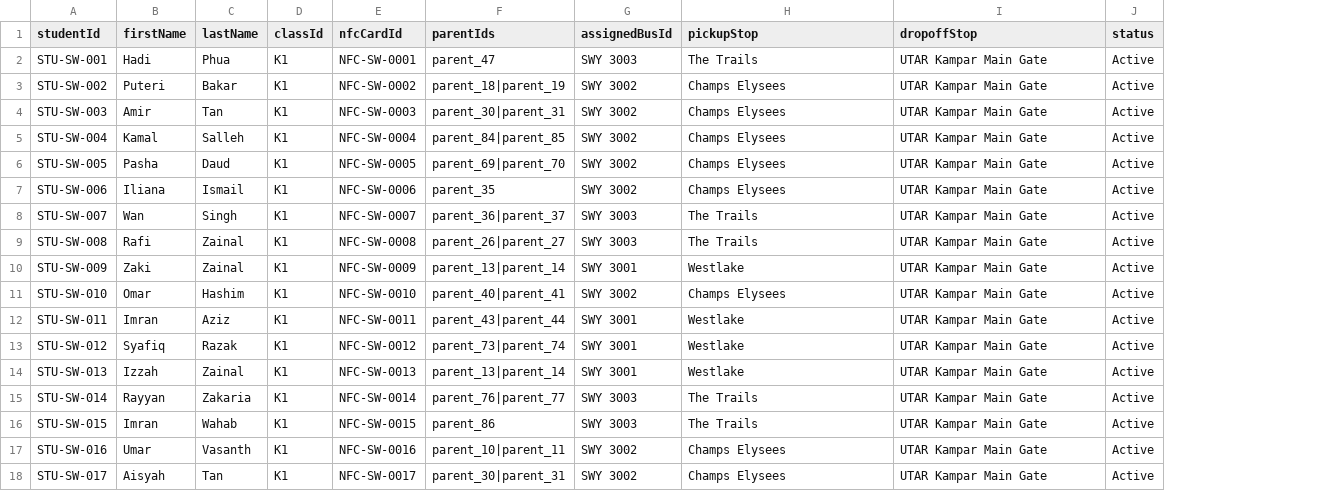
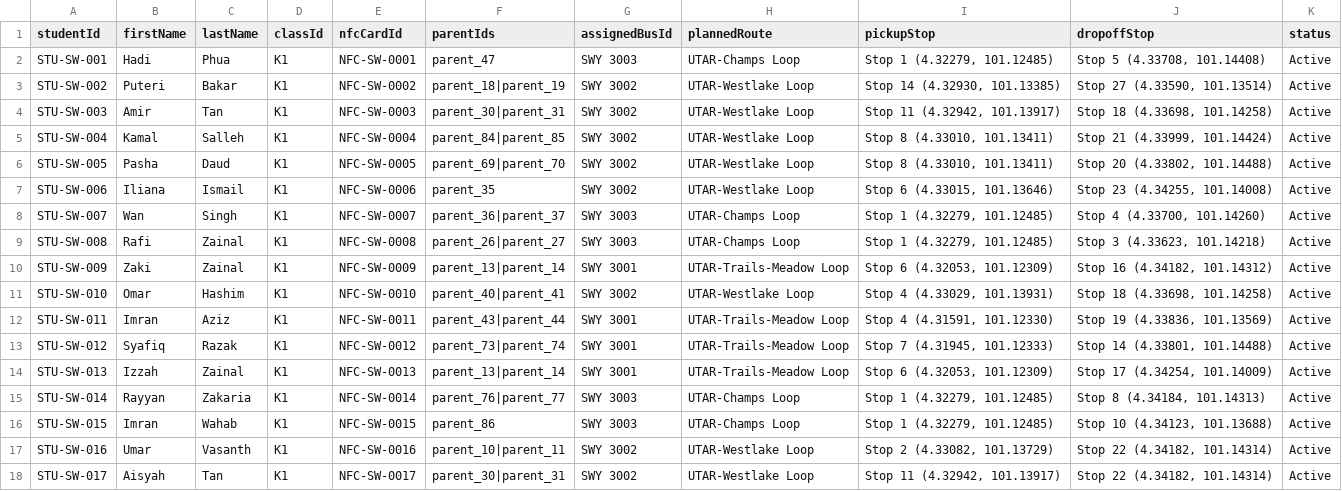
Before and after one commit to ChaiBoonHong/schoolway-0428, a CSV file: seed/students.csv, drawn as a sheet; only a part is shown; addresses are those after the commit; the diff covers the shown part only; the diff names each change by its address in the sheet, - before the commit and + after, or states it on an @@ line.

Commit message:
Add trip direction, richer trip history, and safer imports
- Add TripDirection to route sessions and render planned routes/stops in the right order for each leg.
- Improve parent experience with event map screen, trip-history location actions, and inbox 'mark all read'.
- Make CSV imports reconcile sibling pickup stops and update seed students data for planned routes/stops.

```diff
--- a/seed/students.csv
+++ b/seed/students.csv
+column H (plannedRoute), rows 2-18: UTAR-Champs Loop | UTAR-Westlake Loop | UTAR-Westlake Loop | UTAR-Westlake Loop | UTAR-Westlake Loop | UTAR-Westlake Loop | UTAR-Champs Loop | UTAR-Champs Loop | UTAR-Trails-Meadow Loop | UTAR-Westlake Loop | UTAR-Trails-Meadow Loop | UTAR-Trails-Meadow Loop | UTAR-Trails-Meadow Loop | UTAR-Champs Loop | UTAR-Champs Loop | UTAR-Westlake Loop | UTAR-Westlake Loop
-I2 (pickupStop): The Trails
+I2 (pickupStop): Stop 1 (4.32279, 101.12485)
-J2 (dropoffStop): UTAR Kampar Main Gate
+J2 (dropoffStop): Stop 5 (4.33708, 101.14408)
-I3 (pickupStop): Champs Elysees
+I3 (pickupStop): Stop 14 (4.32930, 101.13385)
-J3 (dropoffStop): UTAR Kampar Main Gate
+J3 (dropoffStop): Stop 27 (4.33590, 101.13514)
-I4 (pickupStop): Champs Elysees
+I4 (pickupStop): Stop 11 (4.32942, 101.13917)
-J4 (dropoffStop): UTAR Kampar Main Gate
+J4 (dropoffStop): Stop 18 (4.33698, 101.14258)
-I5:I6 (pickupStop): Champs Elysees
+I5:I6 (pickupStop): Stop 8 (4.33010, 101.13411)
-J5 (dropoffStop): UTAR Kampar Main Gate
+J5 (dropoffStop): Stop 21 (4.33999, 101.14424)
-J6 (dropoffStop): UTAR Kampar Main Gate
+J6 (dropoffStop): Stop 20 (4.33802, 101.14488)
-I7 (pickupStop): Champs Elysees
+I7 (pickupStop): Stop 6 (4.33015, 101.13646)
-J7 (dropoffStop): UTAR Kampar Main Gate
+J7 (dropoffStop): Stop 23 (4.34255, 101.14008)
-I8:I9 (pickupStop): The Trails
+I8:I9 (pickupStop): Stop 1 (4.32279, 101.12485)
-J8 (dropoffStop): UTAR Kampar Main Gate
+J8 (dropoffStop): Stop 4 (4.33700, 101.14260)
-J9 (dropoffStop): UTAR Kampar Main Gate
+J9 (dropoffStop): Stop 3 (4.33623, 101.14218)
-I10 (pickupStop): Westlake
+I10 (pickupStop): Stop 6 (4.32053, 101.12309)
-J10 (dropoffStop): UTAR Kampar Main Gate
+J10 (dropoffStop): Stop 16 (4.34182, 101.14312)
-I11 (pickupStop): Champs Elysees
+I11 (pickupStop): Stop 4 (4.33029, 101.13931)
-J11 (dropoffStop): UTAR Kampar Main Gate
+J11 (dropoffStop): Stop 18 (4.33698, 101.14258)
-I12 (pickupStop): Westlake
+I12 (pickupStop): Stop 4 (4.31591, 101.12330)
-J12 (dropoffStop): UTAR Kampar Main Gate
+J12 (dropoffStop): Stop 19 (4.33836, 101.13569)
-I13 (pickupStop): Westlake
+I13 (pickupStop): Stop 7 (4.31945, 101.12333)
-J13 (dropoffStop): UTAR Kampar Main Gate
+J13 (dropoffStop): Stop 14 (4.33801, 101.14488)
-I14 (pickupStop): Westlake
+I14 (pickupStop): Stop 6 (4.32053, 101.12309)
-J14 (dropoffStop): UTAR Kampar Main Gate
+J14 (dropoffStop): Stop 17 (4.34254, 101.14009)
-I15:I16 (pickupStop): The Trails
+I15:I16 (pickupStop): Stop 1 (4.32279, 101.12485)
-J15 (dropoffStop): UTAR Kampar Main Gate
+J15 (dropoffStop): Stop 8 (4.34184, 101.14313)
-J16 (dropoffStop): UTAR Kampar Main Gate
+J16 (dropoffStop): Stop 10 (4.34123, 101.13688)
-I17 (pickupStop): Champs Elysees
+I17 (pickupStop): Stop 2 (4.33082, 101.13729)
-J17:J18 (dropoffStop): UTAR Kampar Main Gate
+J17:J18 (dropoffStop): Stop 22 (4.34182, 101.14314)
-I18 (pickupStop): Champs Elysees
+I18 (pickupStop): Stop 11 (4.32942, 101.13917)
```
Also changed, not shown: 136 edited cells elsewhere in this file, 16 other files.
